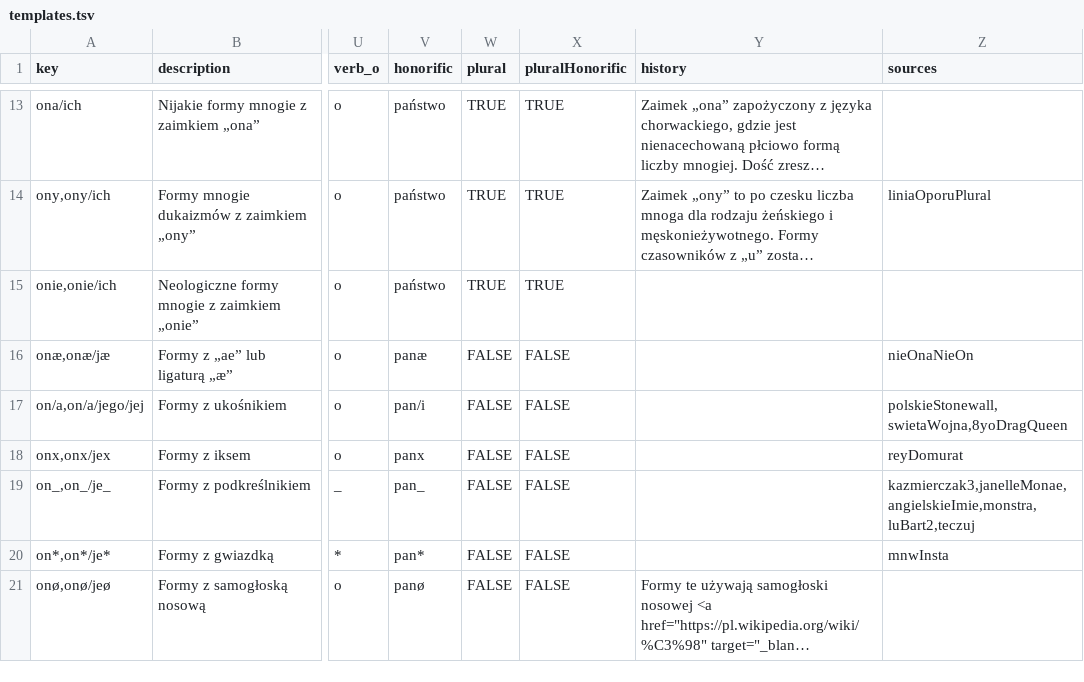
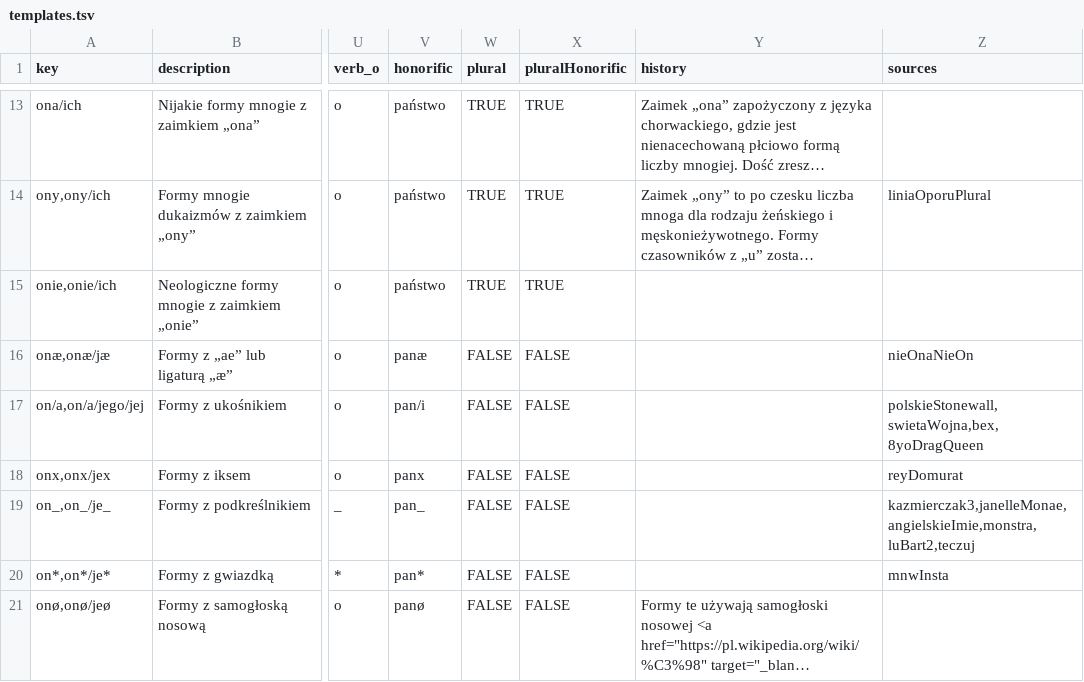
Before and after one commit to zlomenina/zajmena, a TSV file: locale/pl/templates.tsv, drawn as a sheet; only a part is shown, gaps mark what is left out; long unchanged cells end in …; the diff names each change by its address in the sheet, - before the commit and + after, or states it on an @@ line.

```diff
--- a/locale/pl/templates.tsv
+++ b/locale/pl/templates.tsv
-Z17 (sources): polskieStonewall,swietaWojna,8yoDragQueen
+Z17 (sources): polskieStonewall,swietaWojna,bex,8yoDragQueen
```
Also changed, not shown: locale/pl/sources.tsv, 1 other file.
